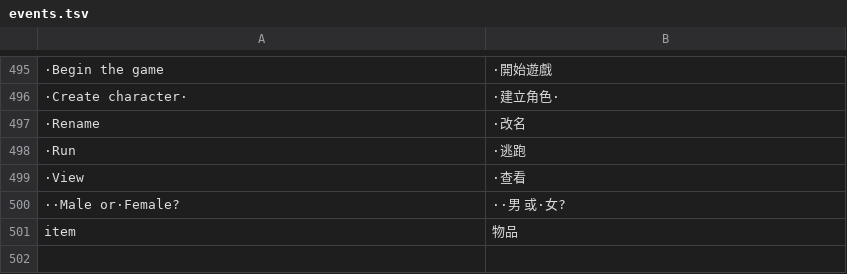
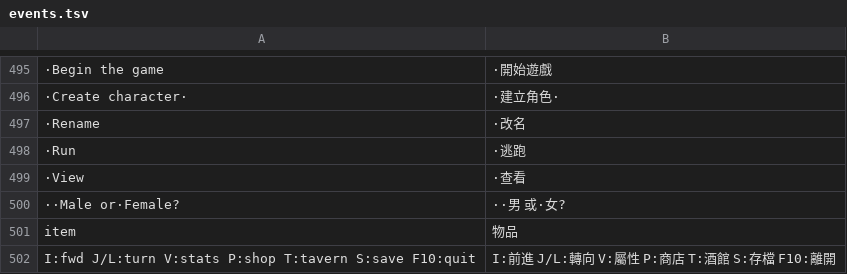
Before and after one commit to wicanr2/opendw_dragon_wars_cht, a TSV file: opendw_remake/assets/i18n/zh-TW/events.tsv, drawn as a sheet; only a part is shown, gaps mark what is left out; the diff names each change by its address in the sheet, - before the commit and + after, or states it on an @@ line.

```diff
--- a/opendw_remake/assets/i18n/zh-TW/events.tsv
+++ b/opendw_remake/assets/i18n/zh-TW/events.tsv
+row 502: I:fwd J/L:turn V:stats P:shop T:tavern S:save F10:quit | I:前進 J/L:轉向 V:屬性 P:商店 T:酒館 S:存檔 F10:離開
```
Also changed, not shown: 4 other files.
